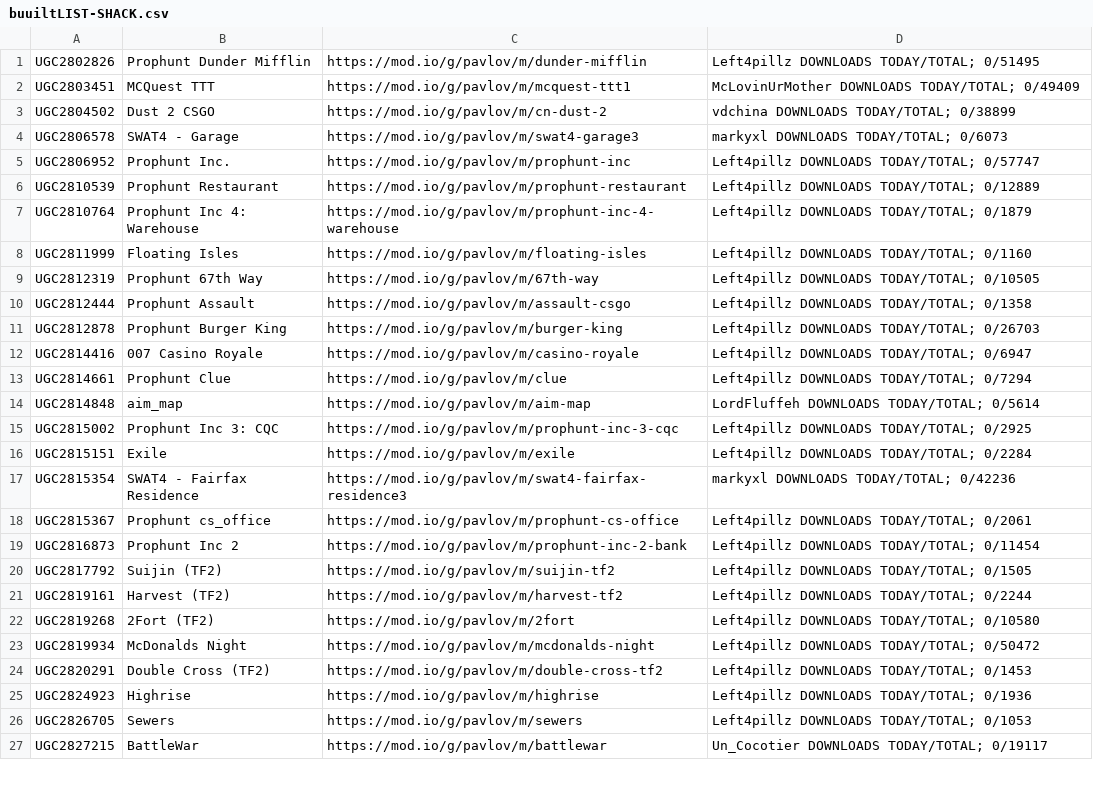
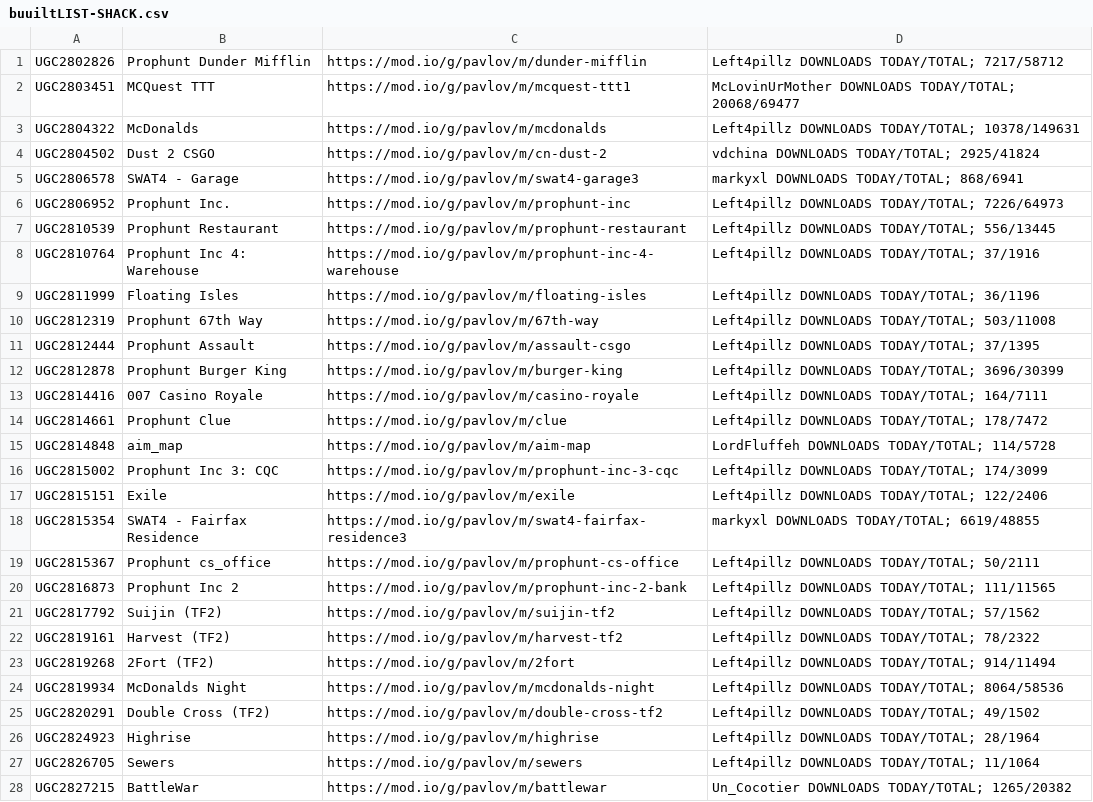
Before and after one commit to JTWP-org/Pavlov-VR-mapids, a CSV file: buuiltLIST-SHACK.csv, drawn as a sheet; only a part is shown; addresses are those after the commit; the diff covers the shown part only; the diff names each change by its address in the sheet, - before the commit and + after, or states it on an @@ line.

Commit message:
AUTO PUSH just updating map list

```diff
--- a/buuiltLIST-SHACK.csv
+++ b/buuiltLIST-SHACK.csv
-D1: Left4pillz DOWNLOADS TODAY/TOTAL; 0/51495
+D1: Left4pillz DOWNLOADS TODAY/TOTAL; 7217/58712
-D2: …DOWNLOADS TODAY/TOTAL; 0/49409
+D2: …DOWNLOADS TODAY/TOTAL; 20068/69477
+row 3: UGC2804322 | McDonalds | https://mod.io/g/pavlov/m/mcdonalds | Left4pillz DOWNLOADS TODAY/TOTAL; 10378/149631
-D4: vdchina DOWNLOADS TODAY/TOTAL; 0/38899
+D4: vdchina DOWNLOADS TODAY/TOTAL; 2925/41824
-D5: markyxl DOWNLOADS TODAY/TOTAL; 0/6073
+D5: markyxl DOWNLOADS TODAY/TOTAL; 868/6941
-D6: Left4pillz DOWNLOADS TODAY/TOTAL; 0/57747
+D6: Left4pillz DOWNLOADS TODAY/TOTAL; 7226/64973
-D7: Left4pillz DOWNLOADS TODAY/TOTAL; 0/12889
+D7: Left4pillz DOWNLOADS TODAY/TOTAL; 556/13445
-D8: Left4pillz DOWNLOADS TODAY/TOTAL; 0/1879
+D8: Left4pillz DOWNLOADS TODAY/TOTAL; 37/1916
-D9: Left4pillz DOWNLOADS TODAY/TOTAL; 0/1160
+D9: Left4pillz DOWNLOADS TODAY/TOTAL; 36/1196
-D10: Left4pillz DOWNLOADS TODAY/TOTAL; 0/10505
+D10: Left4pillz DOWNLOADS TODAY/TOTAL; 503/11008
-D11: Left4pillz DOWNLOADS TODAY/TOTAL; 0/1358
+D11: Left4pillz DOWNLOADS TODAY/TOTAL; 37/1395
-D12: Left4pillz DOWNLOADS TODAY/TOTAL; 0/26703
+D12: Left4pillz DOWNLOADS TODAY/TOTAL; 3696/30399
-D13: Left4pillz DOWNLOADS TODAY/TOTAL; 0/6947
+D13: Left4pillz DOWNLOADS TODAY/TOTAL; 164/7111
-D14: Left4pillz DOWNLOADS TODAY/TOTAL; 0/7294
+D14: Left4pillz DOWNLOADS TODAY/TOTAL; 178/7472
-D15: LordFluffeh DOWNLOADS TODAY/TOTAL; 0/5614
+D15: LordFluffeh DOWNLOADS TODAY/TOTAL; 114/5728
-D16: Left4pillz DOWNLOADS TODAY/TOTAL; 0/2925
+D16: Left4pillz DOWNLOADS TODAY/TOTAL; 174/3099
-D17: Left4pillz DOWNLOADS TODAY/TOTAL; 0/2284
+D17: Left4pillz DOWNLOADS TODAY/TOTAL; 122/2406
-D18: markyxl DOWNLOADS TODAY/TOTAL; 0/42236
+D18: markyxl DOWNLOADS TODAY/TOTAL; 6619/48855
-D19: Left4pillz DOWNLOADS TODAY/TOTAL; 0/2061
+D19: Left4pillz DOWNLOADS TODAY/TOTAL; 50/2111
-D20: Left4pillz DOWNLOADS TODAY/TOTAL; 0/11454
+D20: Left4pillz DOWNLOADS TODAY/TOTAL; 111/11565
-D21: Left4pillz DOWNLOADS TODAY/TOTAL; 0/1505
+D21: Left4pillz DOWNLOADS TODAY/TOTAL; 57/1562
-D22: Left4pillz DOWNLOADS TODAY/TOTAL; 0/2244
+D22: Left4pillz DOWNLOADS TODAY/TOTAL; 78/2322
-D23: Left4pillz DOWNLOADS TODAY/TOTAL; 0/10580
+D23: Left4pillz DOWNLOADS TODAY/TOTAL; 914/11494
-D24: Left4pillz DOWNLOADS TODAY/TOTAL; 0/50472
+D24: Left4pillz DOWNLOADS TODAY/TOTAL; 8064/58536
-D25: Left4pillz DOWNLOADS TODAY/TOTAL; 0/1453
+D25: Left4pillz DOWNLOADS TODAY/TOTAL; 49/1502
-D26: Left4pillz DOWNLOADS TODAY/TOTAL; 0/1936
+D26: Left4pillz DOWNLOADS TODAY/TOTAL; 28/1964
-D27: Left4pillz DOWNLOADS TODAY/TOTAL; 0/1053
+D27: Left4pillz DOWNLOADS TODAY/TOTAL; 11/1064
-D28: Un_Cocotier DOWNLOADS TODAY/TOTAL; 0/19117
+D28: Un_Cocotier DOWNLOADS TODAY/TOTAL; 1265/20382
```
Also changed, not shown: 6 added rows and 143 edited cells elsewhere in this file, buuiltLIST-PCVR.csv, 1 other file.
